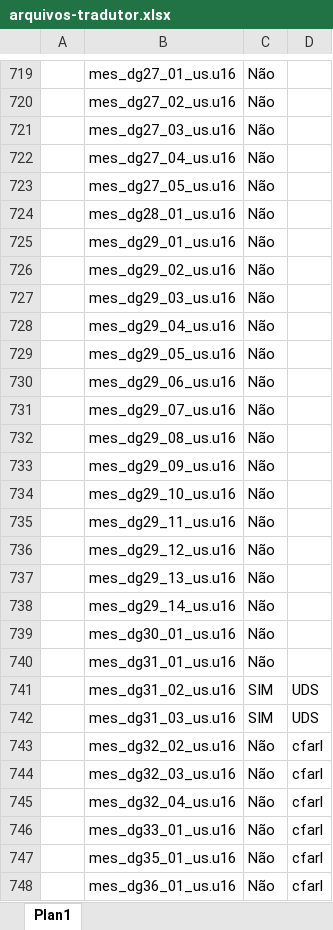
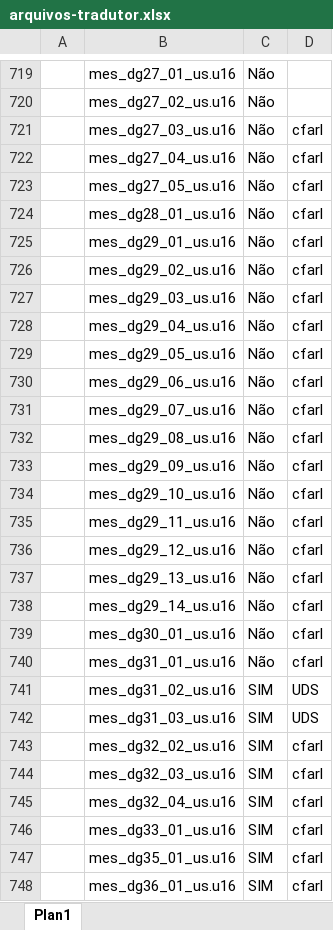
Before and after one commit to cfarl/traducao-blue-dragon-xbox360, an Excel workbook: arquivos-tradutor.xlsx, sheet Plan1, drawn as a sheet; only a part is shown, gaps mark what is left out; values as stored, in another font and other column widths than the file's, no borders; conditional formats not drawn; the diff covers the shown part only; the diff names each change by its address in the sheet, - before the commit and + after, or states it on an @@ line.

Commit message:
Alterada planilha para reserva cfarl

```diff
--- a/arquivos-tradutor.xlsx (sheet Plan1)
+++ b/arquivos-tradutor.xlsx (sheet Plan1)
-D721:D740: (empty)
+D721:D740: cfarl
-C743:C748: Não
+C743:C748: SIM
```
Also changed, not shown: 4 edited cells elsewhere in this sheet, 20 other files.
